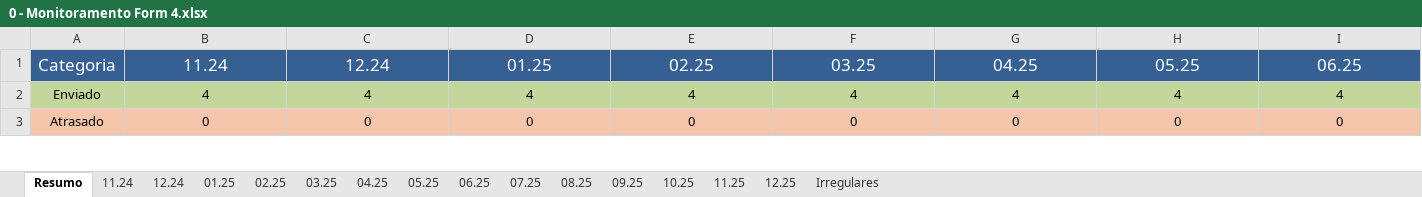
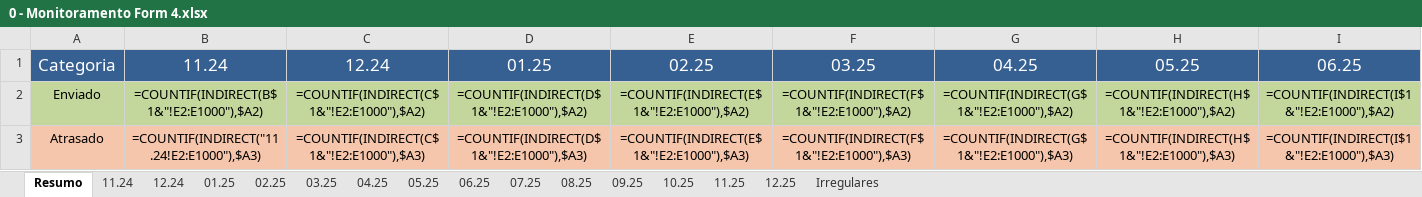
Before and after one commit to Josimarhdev/scripts-pti, an Excel workbook: scripts/Monitoramento/inputs/0 - Belém/0 - Monitoramento Form 4.xlsx, sheet Resumo, drawn as a sheet; only a part is shown; values as stored, in another font and other column widths than the file's, no borders; formulas without a stored value are shown as written; the diff covers the shown part only; the diff names each change by its address in the sheet, - before the commit and + after, or states it on an @@ line.

```diff
--- a/scripts/Monitoramento/inputs/0 - Belém/0 - Monitoramento Form 4.xlsx (sheet Resumo)
+++ b/scripts/Monitoramento/inputs/0 - Belém/0 - Monitoramento Form 4.xlsx (sheet Resumo)
-B2: 4
+B2: =COUNTIF(INDIRECT(B$1&"!E2:E1000"),$A2)
-C2: 4
+C2: =COUNTIF(INDIRECT(C$1&"!E2:E1000"),$A2)
-D2: 4
+D2: =COUNTIF(INDIRECT(D$1&"!E2:E1000"),$A2)
-E2: 4
+E2: =COUNTIF(INDIRECT(E$1&"!E2:E1000"),$A2)
-F2: 4
+F2: =COUNTIF(INDIRECT(F$1&"!E2:E1000"),$A2)
-G2: 4
+G2: =COUNTIF(INDIRECT(G$1&"!E2:E1000"),$A2)
-H2: 4
+H2: =COUNTIF(INDIRECT(H$1&"!E2:E1000"),$A2)
-I2: 4
+I2: =COUNTIF(INDIRECT(I$1&"!E2:E1000"),$A2)
-B3: 0
+B3: =COUNTIF(INDIRECT("11.24!E2:E1000"),$A3)
-C3: 0
+C3: =COUNTIF(INDIRECT(C$1&"!E2:E1000"),$A3)
-D3: 0
+D3: =COUNTIF(INDIRECT(D$1&"!E2:E1000"),$A3)
-E3: 0
+E3: =COUNTIF(INDIRECT(E$1&"!E2:E1000"),$A3)
-F3: 0
+F3: =COUNTIF(INDIRECT(F$1&"!E2:E1000"),$A3)
-G3: 0
+G3: =COUNTIF(INDIRECT(G$1&"!E2:E1000"),$A3)
-H3: 0
+H3: =COUNTIF(INDIRECT(H$1&"!E2:E1000"),$A3)
-I3: 0
+I3: =COUNTIF(INDIRECT(I$1&"!E2:E1000"),$A3)
```
Also changed, not shown: 89 edited cells elsewhere in this sheet, sheet 11.25, sheet 10.25, sheet 12.25, sheet 11.24, sheet 12.24, sheet 06.25, 7 more sheets, scripts/Monitoramento/inputs/0 - Belém/0 - Monitoramento Form 1, 2 e 3.xlsx, scripts/Monitoramento/inputs/0 - Expansão MS/0 - Monitoramento Form 4.xlsx, 24 other files.
